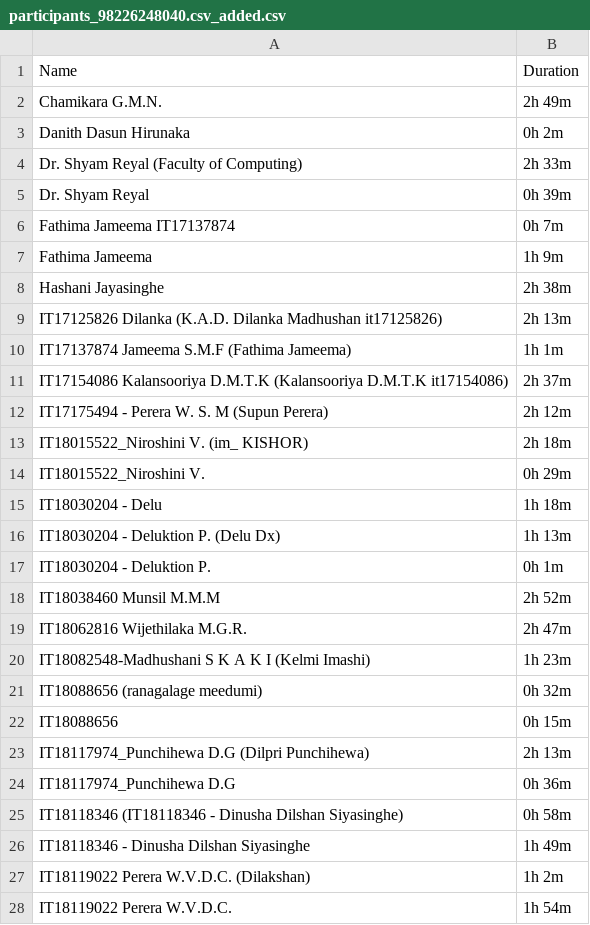
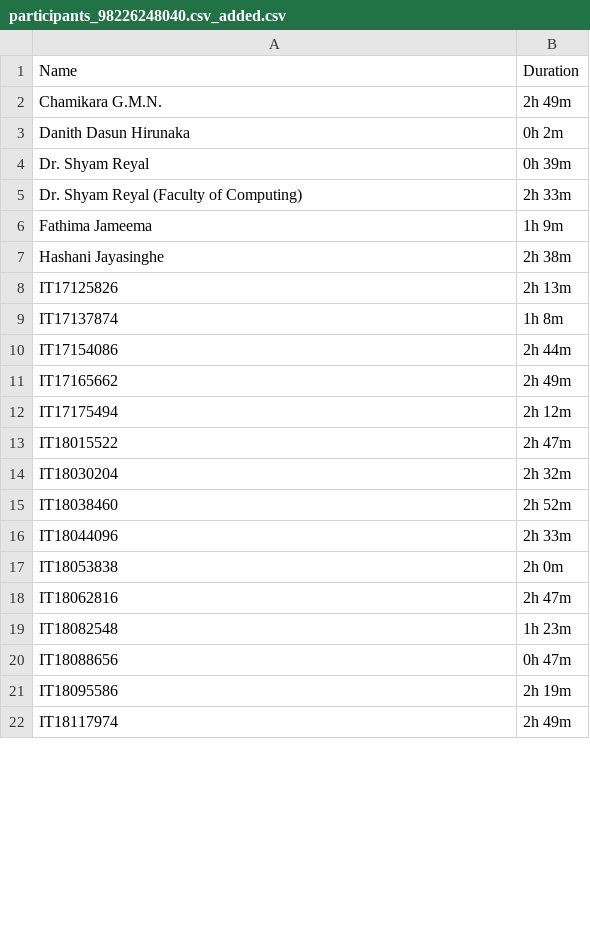
Before and after one commit to shyam3001/share, a CSV file: participants_98226248040.csv_added.csv, drawn as a sheet; only a part is shown; the diff covers the shown part only.

Commit message:
group entries with same IT number

```diff
--- a/participants_98226248040.csv_added.csv
+++ b/participants_98226248040.csv_added.csv
@@ -3,26 +3,20 @@ Chamikara G.M.N., 2h 49m
 Danith Dasun Hirunaka, 0h 2m
+Dr. Shyam Reyal, 0h 39m
 Dr. Shyam Reyal (Faculty of Computing), 2h 33m
-Dr. Shyam Reyal, 0h 39m
-Fathima Jameema IT17137874, 0h 7m
 Fathima Jameema, 1h 9m
 Hashani Jayasinghe, 2h 38m
-IT17125826 Dilanka (K.A.D. Dilanka Madhushan it17125826), 2h 13m
-IT17137874 Jameema S.M.F (Fathima Jameema), 1h 1m
-IT17154086 Kalansooriya D.M.T.K (Kalansooriya D.M.T.K it17154086), 2h 37m
-IT17175494 - Perera W. S. M (Supun Perera), 2h 12m
-IT18015522_Niroshini V. (im_ KISHOR), 2h 18m
-IT18015522_Niroshini V., 0h 29m
-IT18030204 - Delu, 1h 18m
-IT18030204 - Deluktion P. (Delu Dx), 1h 13m
-IT18030204 - Deluktion P., 0h 1m
-IT18038460 Munsil M.M.M, 2h 52m
-IT18062816 Wijethilaka M.G.R., 2h 47m
-IT18082548-Madhushani S K A K I (Kelmi Imashi), 1h 23m
-IT18088656 (ranagalage meedumi), 0h 32m
-IT18088656, 0h 15m
-IT18117974_Punchihewa D.G (Dilpri Punchihewa), 2h 13m
-IT18117974_Punchihewa D.G, 0h 36m
-IT18118346 (IT18118346 - Dinusha Dilshan Siyasinghe), 0h 58m
-IT18118346 - Dinusha Dilshan Siyasinghe, 1h 49m
-IT18119022 Perera W.V.D.C. (Dilakshan), 1h 2m
-IT18119022 Perera W.V.D.C., 1h 54m
+IT17125826, 2h 13m
+IT17137874, 1h 8m
+IT17154086, 2h 44m
+IT17165662, 2h 49m
+IT17175494, 2h 12m
+IT18015522, 2h 47m
+IT18030204, 2h 32m
+IT18038460, 2h 52m
+IT18044096, 2h 33m
+IT18053838, 2h 0m
+IT18062816, 2h 47m
+IT18082548, 1h 23m
+IT18088656, 0h 47m
+IT18095586, 2h 19m
+IT18117974, 2h 49m
```
Also changed, not shown: 4 added rows, 7 removed rows and 9 edited cells elsewhere in this file, 1 other file.
